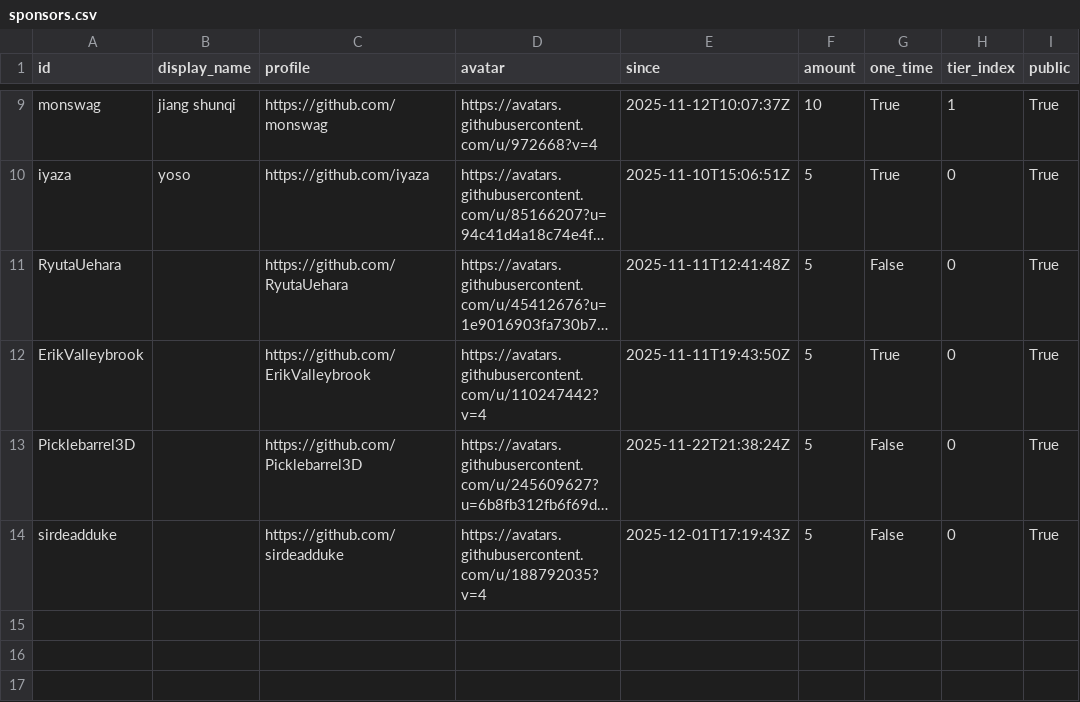
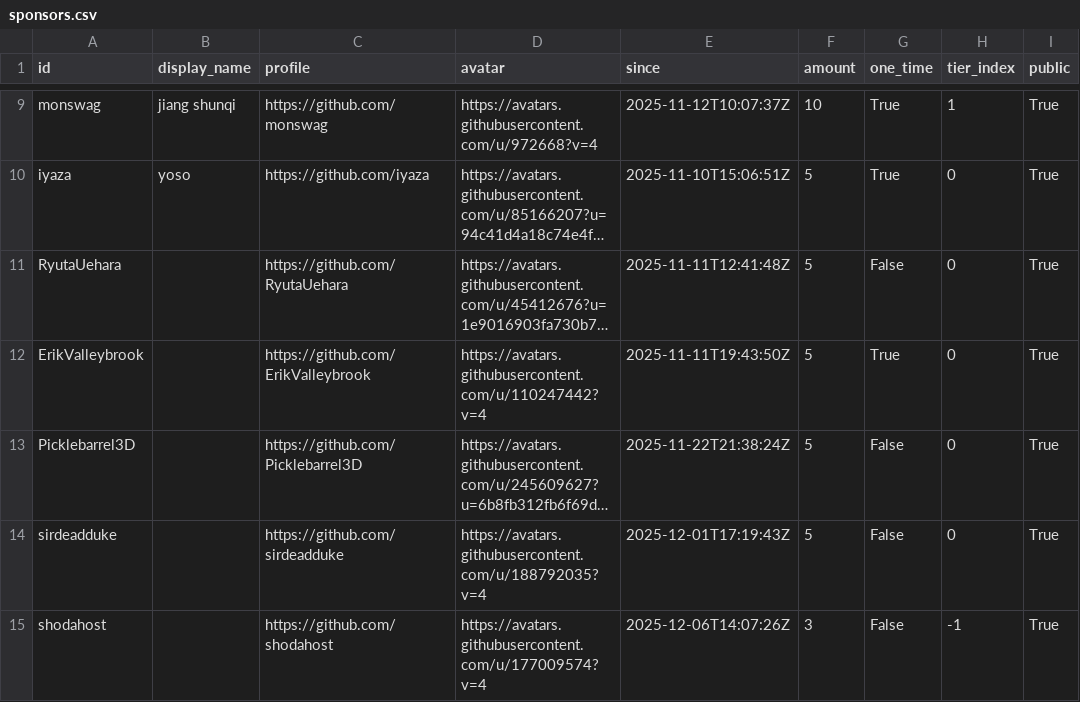
Before and after one commit to ucupumar/ucupaint-wiki, a CSV file: data/sponsors.csv, drawn as a sheet; only a part is shown, gaps mark what is left out; long unchanged cells end in …; the diff names each change by its address in the sheet, - before the commit and + after, or states it on an @@ line.

```diff
--- a/data/sponsors.csv
+++ b/data/sponsors.csv
+row 15: shodahost |  | https://github.com/shodahost | https://avatars.githubusercontent.com/u/177009574?v=4 | 2025-12-06T14:07:26Z | 3 | False | -1 | True
```
Also changed, not shown: 1 other file.
